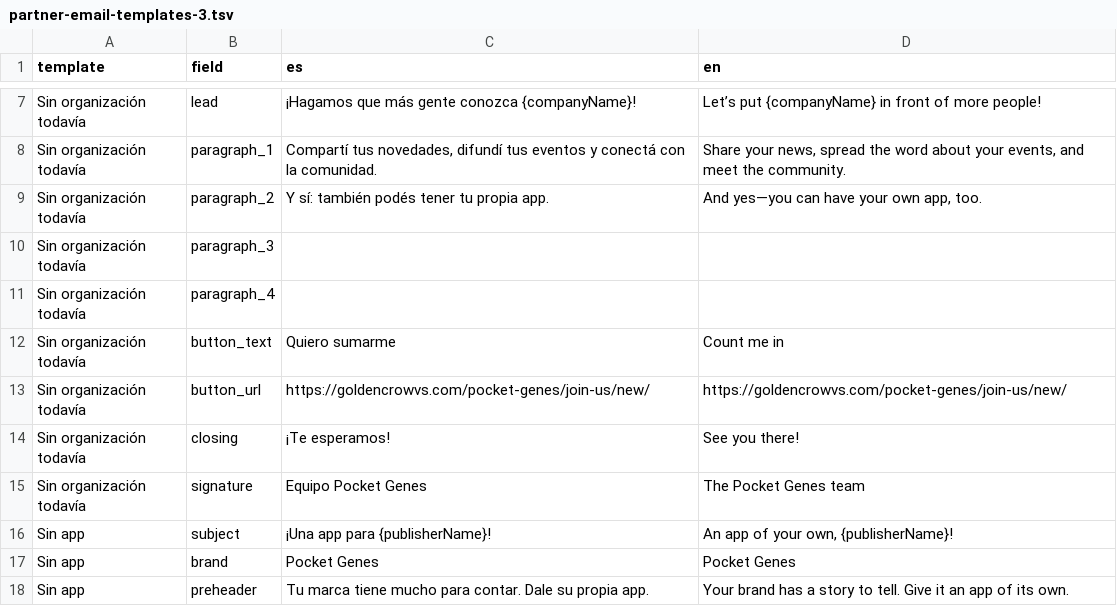
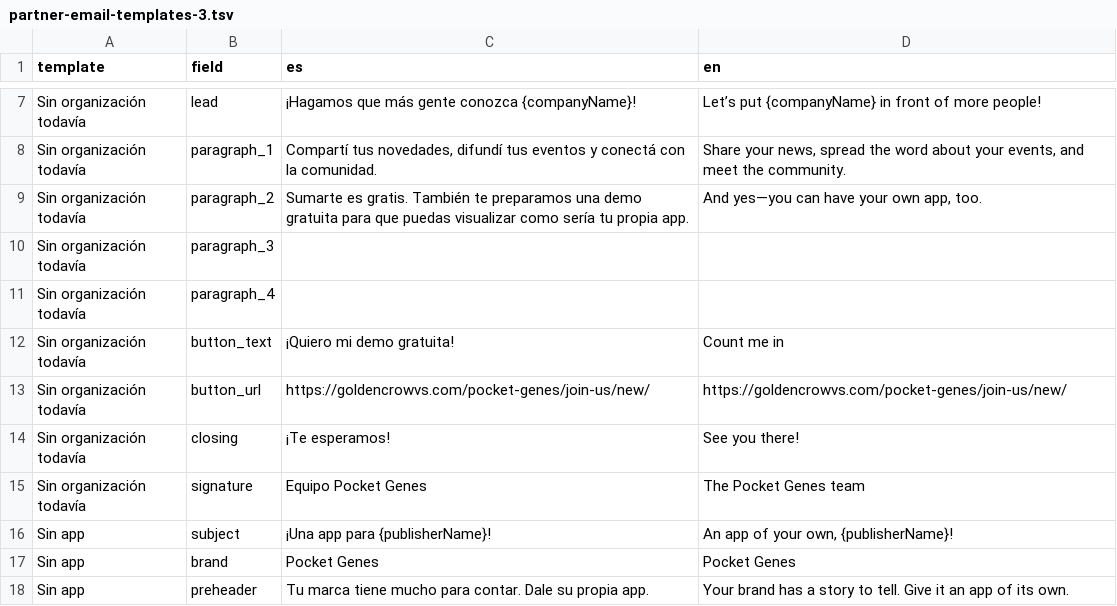
Before and after one commit to mdb1/golden-crow-website, a TSV file: goldencrow-sdk/docs/partner-email-templates-3.tsv, drawn as a sheet; only a part is shown, gaps mark what is left out.

Commit message:
Update Spanish partner email wording and demo calls to action

```diff
--- a/goldencrow-sdk/docs/partner-email-templates-3.tsv
+++ b/goldencrow-sdk/docs/partner-email-templates-3.tsv
@@ -8,6 +8,6 @@ Sin organización todavía	lead	¡Hagamos que más gente conozca {companyName}!
 Sin organización todavía	paragraph_1	Compartí tus novedades, difundí tus eventos y conectá con la comunidad.	Share your news, spread the word about your events, and meet the community.
-Sin organización todavía	paragraph_2	Y sí: también podés tener tu propia app.	And yes—you can have your own app, too.
+Sin organización todavía	paragraph_2	Sumarte es gratis. También te preparamos una demo gratuita para que puedas visualizar como sería tu propia app.	And yes—you can have your own app, too.
 Sin organización todavía	paragraph_3	""	""
 Sin organización todavía	paragraph_4	""	""
-Sin organización todavía	button_text	Quiero sumarme	Count me in
+Sin organización todavía	button_text	¡Quiero mi demo gratuita!	Count me in
 Sin organización todavía	button_url	https://goldencrowvs.com/pocket-genes/join-us/new/	https://goldencrowvs.com/pocket-genes/join-us/new/
```
Also changed, not shown: goldencrow-sdk/docs/partner-email-templates-2.tsv, goldencrow-sdk/docs/partner-email-templates.tsv, 2 other files.
